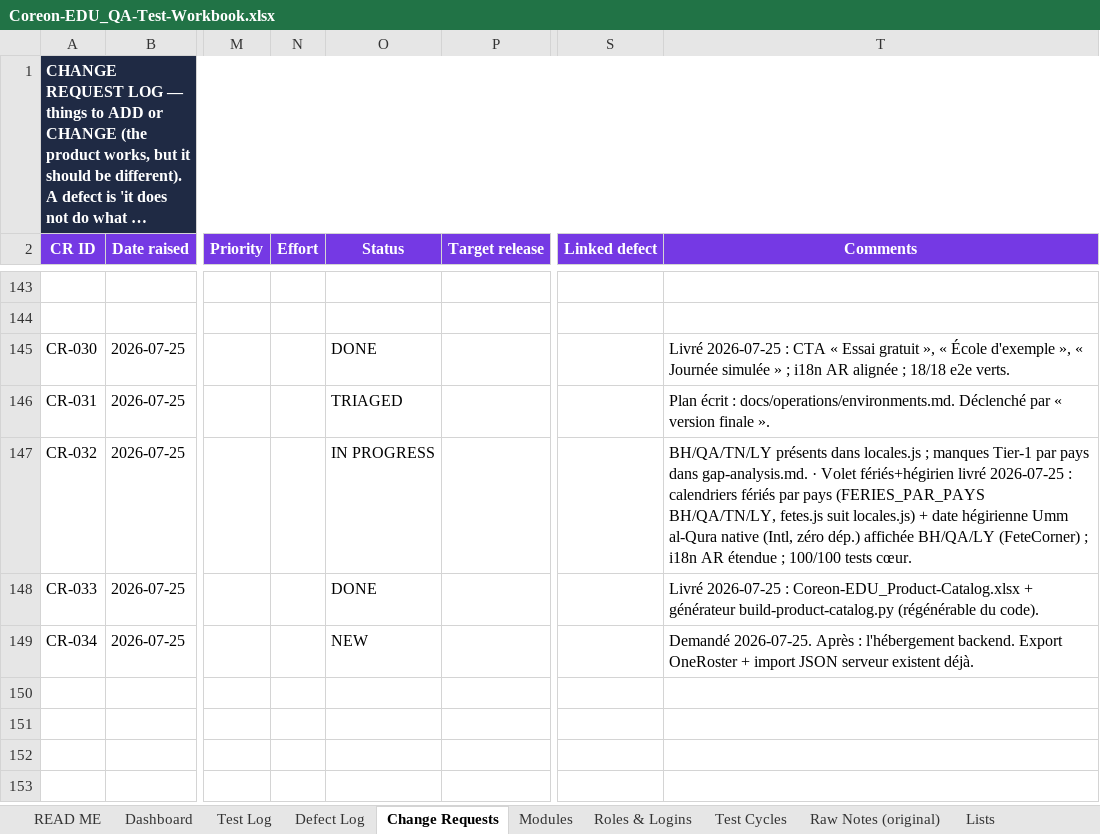
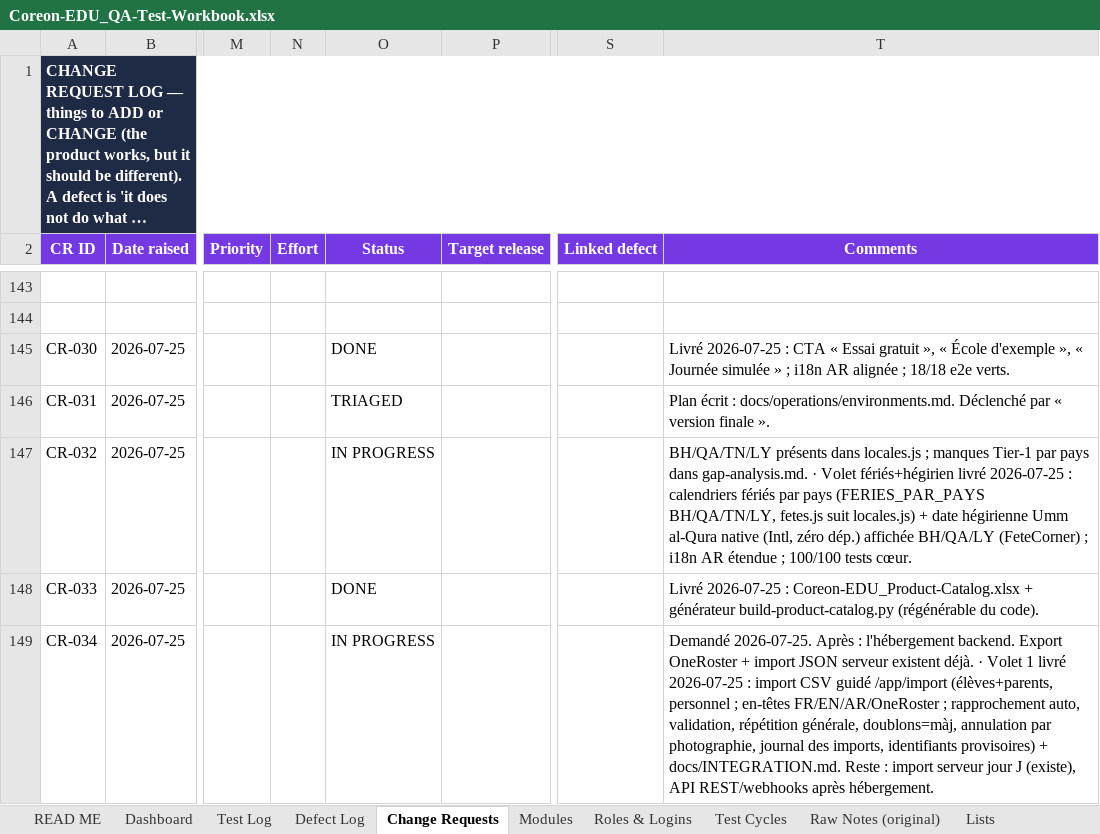
Before and after one commit to oounis/coreon-edu, an Excel workbook: docs/quality/Coreon-EDU_QA-Test-Workbook.xlsx, sheet Change Requests, drawn as a sheet; only a part is shown, gaps mark what is left out; long unchanged cells end in …; values as stored, in another font and other column widths than the file's, no borders; conditional formats not drawn; the diff names each change by its address in the sheet, - before the commit and + after, or states it on an @@ line.

```diff
--- a/docs/quality/Coreon-EDU_QA-Test-Workbook.xlsx (sheet Change Requests)
+++ b/docs/quality/Coreon-EDU_QA-Test-Workbook.xlsx (sheet Change Requests)
-O149 (Status): NEW
+O149 (Status): IN PROGRESS
-T149 (Comments): …existent déjà.
+T149 (Comments): …existent déjà. · Volet 1 livré 2026-07-25 : import CSV guidé /app/import (élèves+parents, personnel ; en-têtes FR/EN/AR/OneRoster ; rapprochement auto, validation, répétition générale, doublons=màj, annulation par photographie, journal des imports, identifiants provisoires) + docs/INTEGRATION.md. Reste : import serveur jour J (existe), API REST/webhooks après hébergement.
```
Also changed, not shown: 9 other files.
